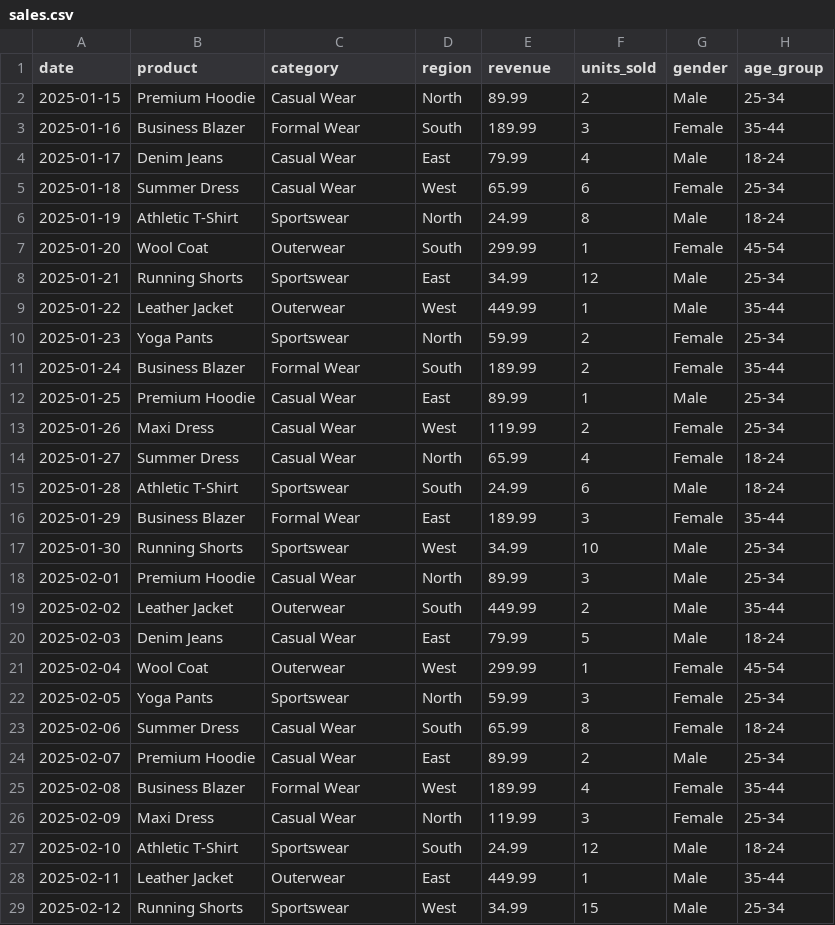
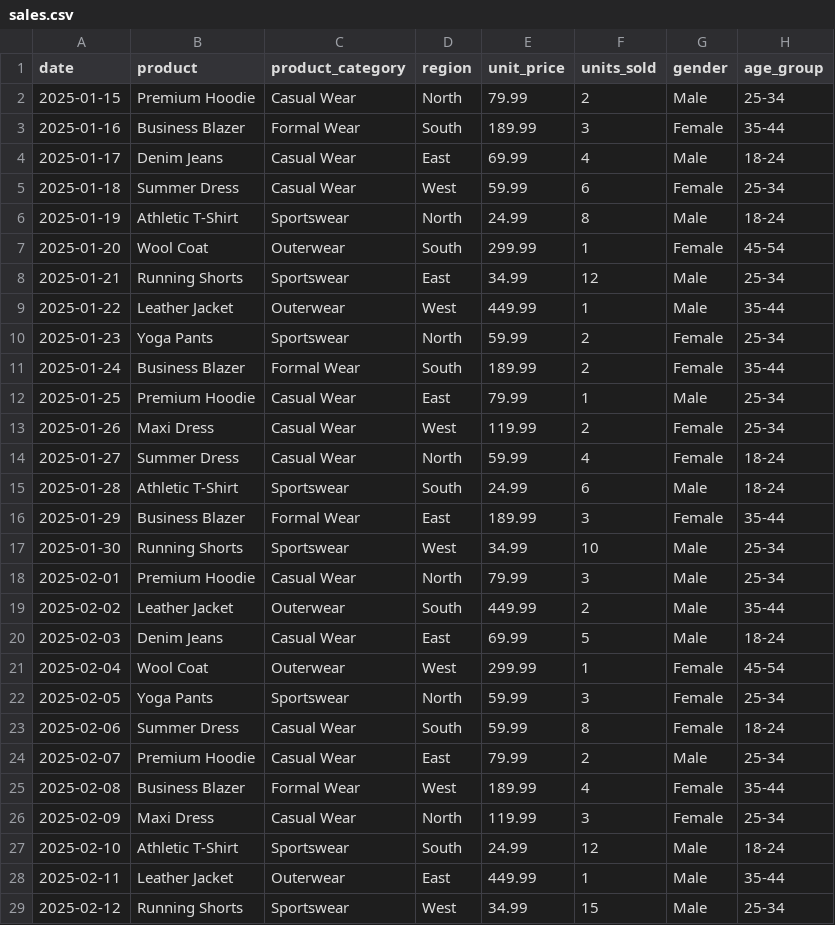
Before and after one commit to asakohayase/daytona-sales-analyzer, a CSV file: data/sales.csv, drawn as a sheet; only a part is shown.

```diff
--- a/data/sales.csv
+++ b/data/sales.csv
@@ -1,6 +1,6 @@
-date,product,category,region,revenue,units_sold,gender,age_group
-2025-01-15,Premium Hoodie,Casual Wear,North,89.99,2,Male,25-34
+date,product,product_category,region,unit_price,units_sold,gender,age_group
+2025-01-15,Premium Hoodie,Casual Wear,North,79.99,2,Male,25-34
 2025-01-16,Business Blazer,Formal Wear,South,189.99,3,Female,35-44
-2025-01-17,Denim Jeans,Casual Wear,East,79.99,4,Male,18-24
-2025-01-18,Summer Dress,Casual Wear,West,65.99,6,Female,25-34
+2025-01-17,Denim Jeans,Casual Wear,East,69.99,4,Male,18-24
+2025-01-18,Summer Dress,Casual Wear,West,59.99,6,Female,25-34
 2025-01-19,Athletic T-Shirt,Sportswear,North,24.99,8,Male,18-24
@@ -11,5 +11,5 @@ date,product,category,region,revenue,units_sold,gender,age_group
 2025-01-24,Business Blazer,Formal Wear,South,189.99,2,Female,35-44
-2025-01-25,Premium Hoodie,Casual Wear,East,89.99,1,Male,25-34
+2025-01-25,Premium Hoodie,Casual Wear,East,79.99,1,Male,25-34
 2025-01-26,Maxi Dress,Casual Wear,West,119.99,2,Female,25-34
-2025-01-27,Summer Dress,Casual Wear,North,65.99,4,Female,18-24
+2025-01-27,Summer Dress,Casual Wear,North,59.99,4,Female,18-24
 2025-01-28,Athletic T-Shirt,Sportswear,South,24.99,6,Male,18-24
@@ -17,9 +17,9 @@ date,product,category,region,revenue,units_sold,gender,age_group
 2025-01-30,Running Shorts,Sportswear,West,34.99,10,Male,25-34
-2025-02-01,Premium Hoodie,Casual Wear,North,89.99,3,Male,25-34
+2025-02-01,Premium Hoodie,Casual Wear,North,79.99,3,Male,25-34
 2025-02-02,Leather Jacket,Outerwear,South,449.99,2,Male,35-44
-2025-02-03,Denim Jeans,Casual Wear,East,79.99,5,Male,18-24
+2025-02-03,Denim Jeans,Casual Wear,East,69.99,5,Male,18-24
 2025-02-04,Wool Coat,Outerwear,West,299.99,1,Female,45-54
 2025-02-05,Yoga Pants,Sportswear,North,59.99,3,Female,25-34
-2025-02-06,Summer Dress,Casual Wear,South,65.99,8,Female,18-24
-2025-02-07,Premium Hoodie,Casual Wear,East,89.99,2,Male,25-34
+2025-02-06,Summer Dress,Casual Wear,South,59.99,8,Female,18-24
+2025-02-07,Premium Hoodie,Casual Wear,East,79.99,2,Male,25-34
 2025-02-08,Business Blazer,Formal Wear,West,189.99,4,Female,35-44
```
Also changed, not shown: 3 other files.
